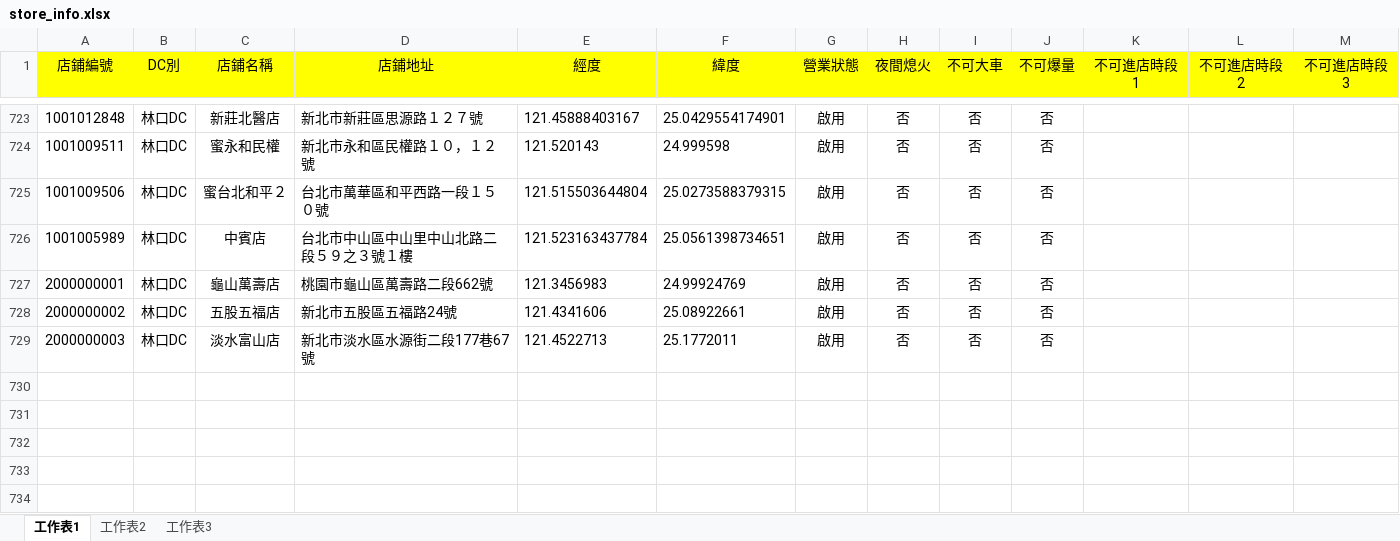
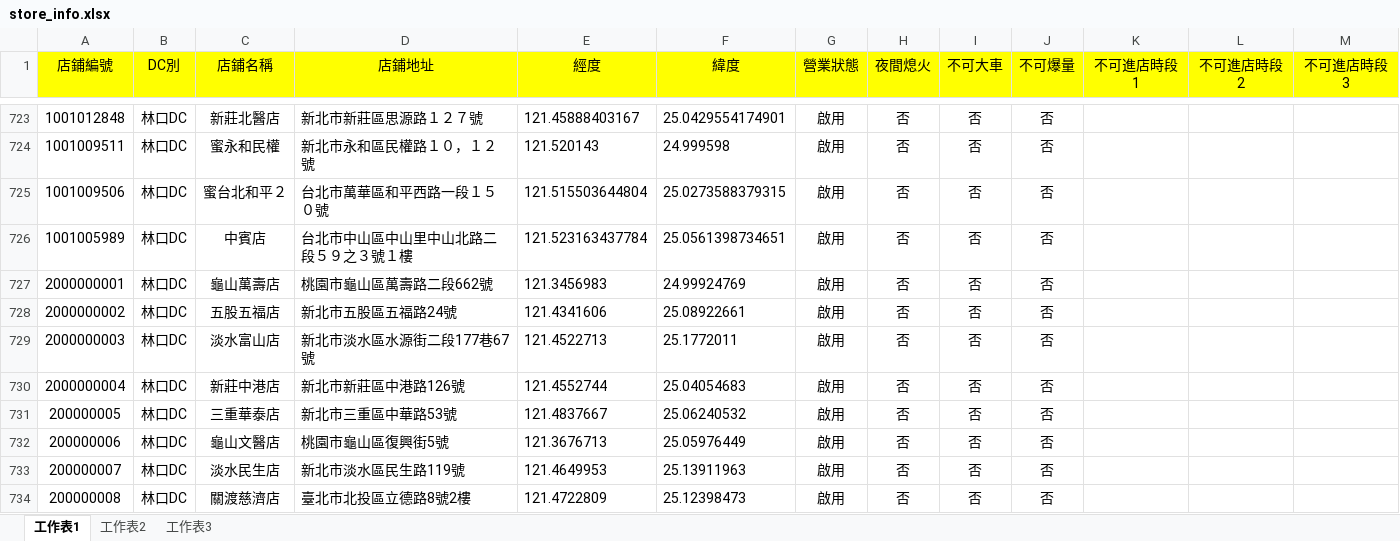
Before and after one commit to LloydGain/114_NTUT_Thesis, an Excel workbook: data/store_info.xlsx, sheet 工作表1, drawn as a sheet; only a part is shown, gaps mark what is left out; values as stored, in another font and other column widths than the file's, no borders; the diff names each change by its address in the sheet, - before the commit and + after, or states it on an @@ line.

Commit message:
update: new store and dist&time matrices

```diff
--- a/data/store_info.xlsx (sheet 工作表1)
+++ b/data/store_info.xlsx (sheet 工作表1)
+row 730: 2000000004 | 林口DC | 新莊中港店 | 新北市新莊區中港路126號 | 121.4552744 | 25.04054683 | 啟用 | 否 | 否 | 否
+row 731: 200000005 | 林口DC | 三重華泰店 | 新北市三重區中華路53號 | 121.4837667 | 25.06240532 | 啟用 | 否 | 否 | 否
+row 732: 200000006 | 林口DC | 龜山文醫店 | 桃園市龜山區復興街5號 | 121.3676713 | 25.05976449 | 啟用 | 否 | 否 | 否
+row 733: 200000007 | 林口DC | 淡水民生店 | 新北市淡水區民生路119號 | 121.4649953 | 25.13911963 | 啟用 | 否 | 否 | 否
+row 734: 200000008 | 林口DC | 關渡慈濟店 | 臺北市北投區立德路8號2樓 | 121.4722809 | 25.12398473 | 啟用 | 否 | 否 | 否
```
Also changed, not shown: 2 other files.
